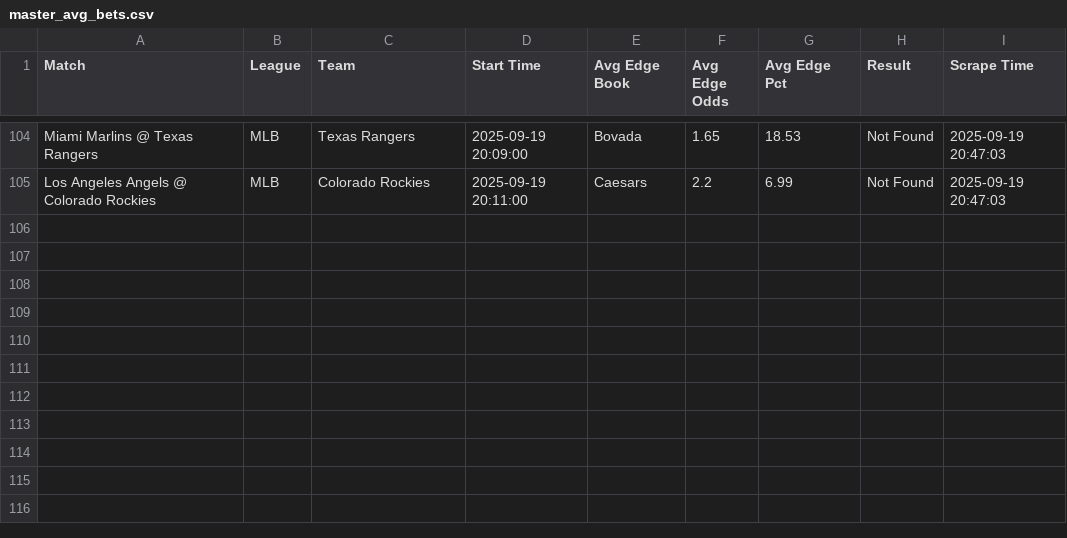
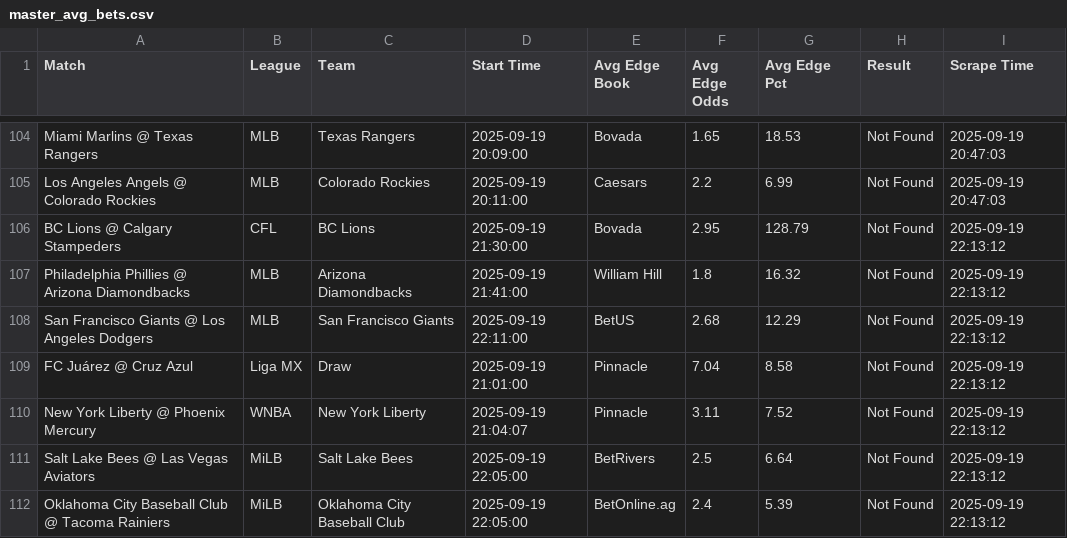
Before and after one commit to aqsmith02/paper-betting-tracker, a CSV file: data/master_avg_bets.csv, drawn as a sheet; only a part is shown, gaps mark what is left out; the diff names each change by its address in the sheet, - before the commit and + after, or states it on an @@ line.

```diff
--- a/data/master_avg_bets.csv
+++ b/data/master_avg_bets.csv
+row 106: BC Lions @ Calgary Stampeders | CFL | BC Lions | 2025-09-19 21:30:00 | Bovada | 2.95 | 128.79 | Not Found | 2025-09-19 22:13:12
+row 107: Philadelphia Phillies @ Arizona Diamondbacks | MLB | Arizona Diamondbacks | 2025-09-19 21:41:00 | William Hill | 1.8 | 16.32 | Not Found | 2025-09-19 22:13:12
+row 108: San Francisco Giants @ Los Angeles Dodgers | MLB | San Francisco Giants | 2025-09-19 22:11:00 | BetUS | 2.68 | 12.29 | Not Found | 2025-09-19 22:13:12
+row 109: FC Juárez @ Cruz Azul | Liga MX | Draw | 2025-09-19 21:01:00 | Pinnacle | 7.04 | 8.58 | Not Found | 2025-09-19 22:13:12
+row 110: New York Liberty @ Phoenix Mercury | WNBA | New York Liberty | 2025-09-19 21:04:07 | Pinnacle | 3.11 | 7.52 | Not Found | 2025-09-19 22:13:12
+row 111: Salt Lake Bees @ Las Vegas Aviators | MiLB | Salt Lake Bees | 2025-09-19 22:05:00 | BetRivers | 2.5 | 6.64 | Not Found | 2025-09-19 22:13:12
+row 112: Oklahoma City Baseball Club @ Tacoma Rainiers | MiLB | Oklahoma City Baseball Club | 2025-09-19 22:05:00 | BetOnline.ag | 2.4 | 5.39 | Not Found | 2025-09-19 22:13:12
```
Also changed, not shown: data/master_avg_full.csv, data/master_mod_zscore_bets.csv, 5 other files.
